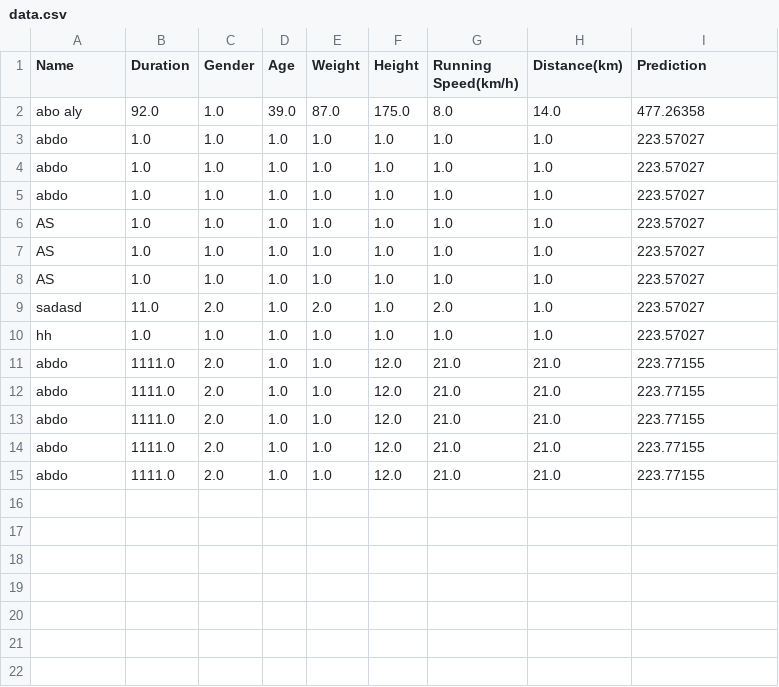
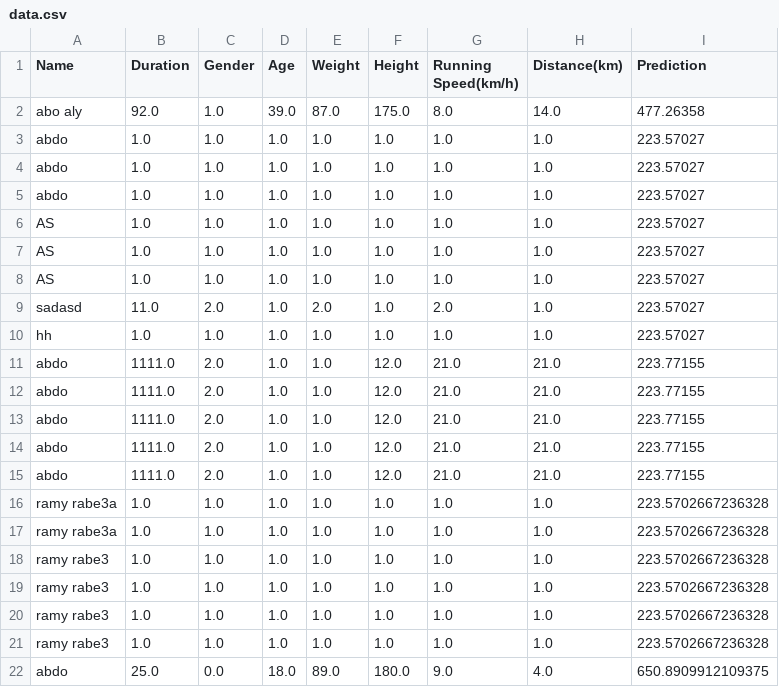
Before and after one commit to kilofrakh/calories-burn-predictor, a CSV file: data.csv, drawn as a sheet.

```diff
--- a/data.csv
+++ b/data.csv
@@ -15 +15,8 @@ abdo,1111.0,2.0,1.0,1.0,12.0,21.0,21.0,223.77155
 abdo,1111.0,2.0,1.0,1.0,12.0,21.0,21.0,223.77155
+ramy rabe3a,1.0,1.0,1.0,1.0,1.0,1.0,1.0,223.5702667236328
+ramy rabe3a,1.0,1.0,1.0,1.0,1.0,1.0,1.0,223.5702667236328
+ramy rabe3,1.0,1.0,1.0,1.0,1.0,1.0,1.0,223.5702667236328
+ramy rabe3,1.0,1.0,1.0,1.0,1.0,1.0,1.0,223.5702667236328
+ramy rabe3,1.0,1.0,1.0,1.0,1.0,1.0,1.0,223.5702667236328
+ramy rabe3,1.0,1.0,1.0,1.0,1.0,1.0,1.0,223.5702667236328
+abdo,25.0,0.0,18.0,89.0,180.0,9.0,4.0,650.8909912109375
```
Also changed, not shown: 1 other file.
